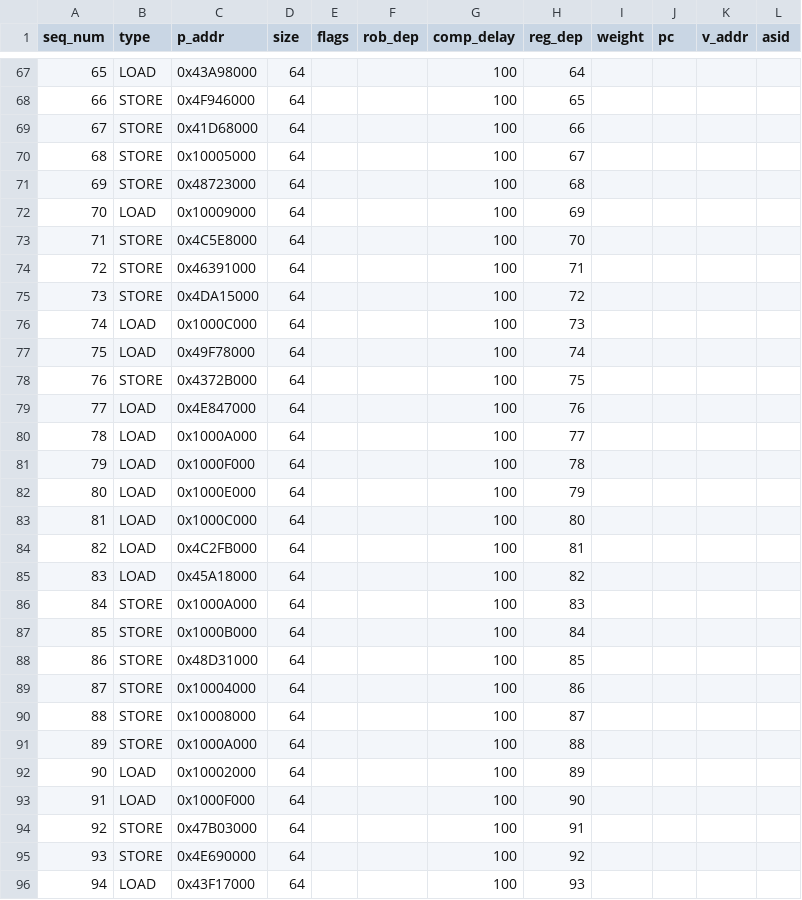
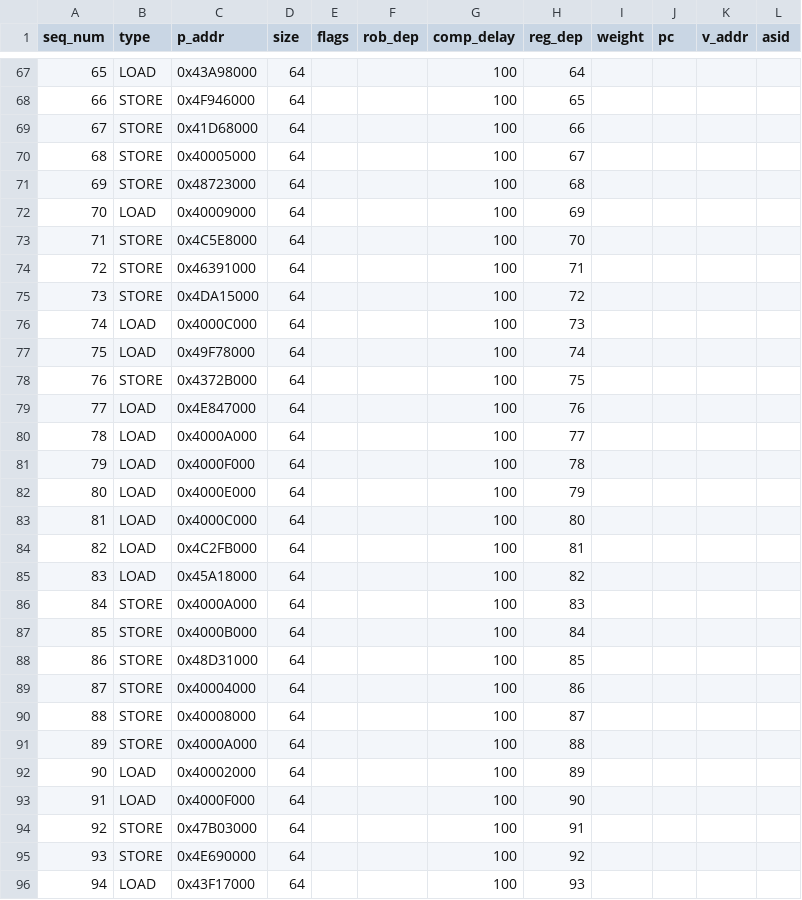
Before and after one commit to ryan-uwaterloo/chipyard_parrp, a CSV file: traces/csv/test_cases/interference_test_int/core_3_data.csv, drawn as a sheet; only a part is shown, gaps mark what is left out; the diff covers the shown part only.

```diff
--- a/traces/csv/test_cases/interference_test_int/core_3_data.csv
+++ b/traces/csv/test_cases/interference_test_int/core_3_data.csv
@@ -69,5 +69,5 @@ seq_num,type,p_addr,size,flags,rob_dep,comp_delay,reg_dep,weight,pc,v_addr,asid
 67,STORE,0x41D68000,64,,,100,66,,,,
-68,STORE,0x10005000,64,,,100,67,,,,
+68,STORE,0x40005000,64,,,100,67,,,,
 69,STORE,0x48723000,64,,,100,68,,,,
-70,LOAD,0x10009000,64,,,100,69,,,,
+70,LOAD,0x40009000,64,,,100,69,,,,
 71,STORE,0x4C5E8000,64,,,100,70,,,,
@@ -75,3 +75,3 @@ seq_num,type,p_addr,size,flags,rob_dep,comp_delay,reg_dep,weight,pc,v_addr,asid
 73,STORE,0x4DA15000,64,,,100,72,,,,
-74,LOAD,0x1000C000,64,,,100,73,,,,
+74,LOAD,0x4000C000,64,,,100,73,,,,
 75,LOAD,0x49F78000,64,,,100,74,,,,
@@ -79,16 +79,16 @@ seq_num,type,p_addr,size,flags,rob_dep,comp_delay,reg_dep,weight,pc,v_addr,asid
 77,LOAD,0x4E847000,64,,,100,76,,,,
-78,LOAD,0x1000A000,64,,,100,77,,,,
-79,LOAD,0x1000F000,64,,,100,78,,,,
-80,LOAD,0x1000E000,64,,,100,79,,,,
-81,LOAD,0x1000C000,64,,,100,80,,,,
+78,LOAD,0x4000A000,64,,,100,77,,,,
+79,LOAD,0x4000F000,64,,,100,78,,,,
+80,LOAD,0x4000E000,64,,,100,79,,,,
+81,LOAD,0x4000C000,64,,,100,80,,,,
 82,LOAD,0x4C2FB000,64,,,100,81,,,,
 83,LOAD,0x45A18000,64,,,100,82,,,,
-84,STORE,0x1000A000,64,,,100,83,,,,
-85,STORE,0x1000B000,64,,,100,84,,,,
+84,STORE,0x4000A000,64,,,100,83,,,,
+85,STORE,0x4000B000,64,,,100,84,,,,
 86,STORE,0x48D31000,64,,,100,85,,,,
-87,STORE,0x10004000,64,,,100,86,,,,
-88,STORE,0x10008000,64,,,100,87,,,,
-89,STORE,0x1000A000,64,,,100,88,,,,
-90,LOAD,0x10002000,64,,,100,89,,,,
-91,LOAD,0x1000F000,64,,,100,90,,,,
+87,STORE,0x40004000,64,,,100,86,,,,
+88,STORE,0x40008000,64,,,100,87,,,,
+89,STORE,0x4000A000,64,,,100,88,,,,
+90,LOAD,0x40002000,64,,,100,89,,,,
+91,LOAD,0x4000F000,64,,,100,90,,,,
 92,STORE,0x47B03000,64,,,100,91,,,,
```
Also changed, not shown: 18 edited cells elsewhere in this file, traces/csv/test_cases/interference_test_int/core_1_data.csv, traces/csv/test_cases/interference_test_int/core_2_data.csv.
